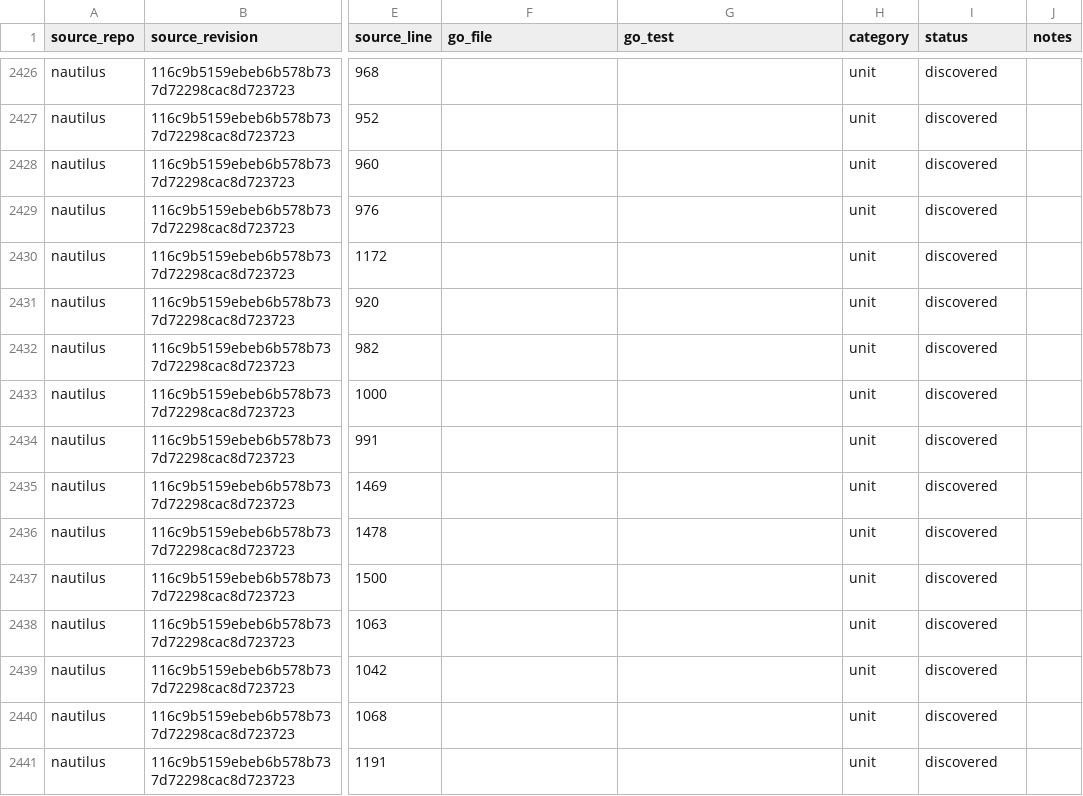
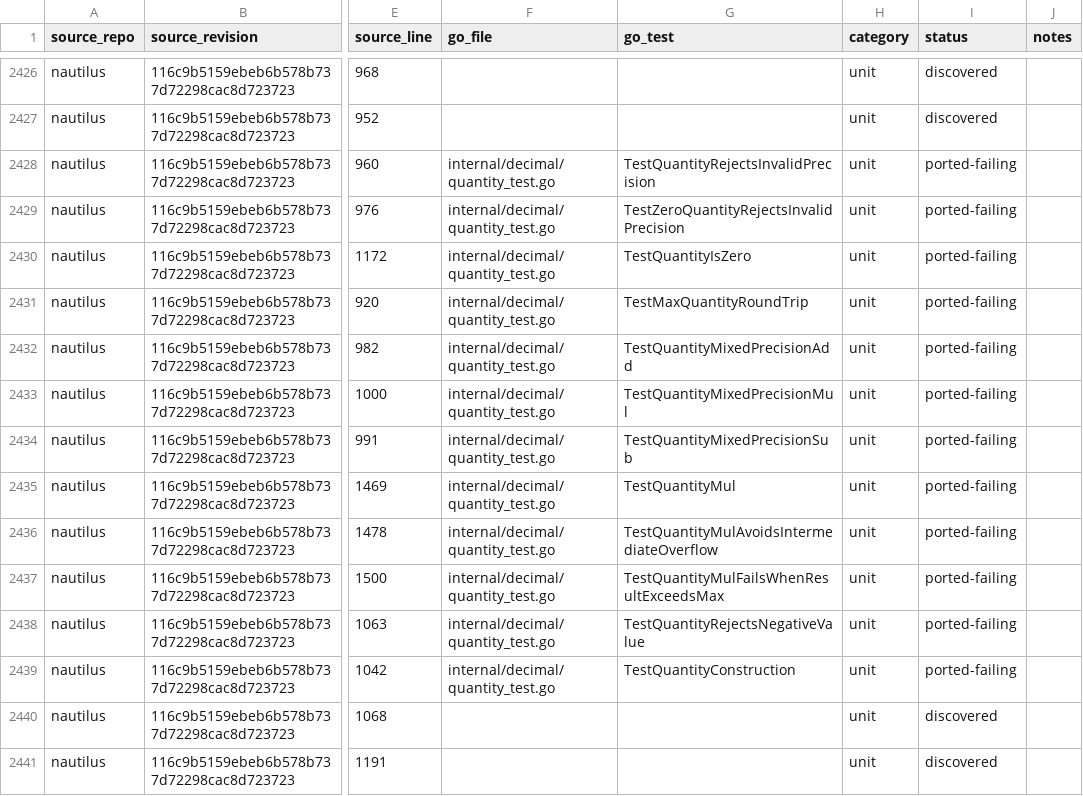
Before and after one commit to pbrazdil/platformgo, a CSV file: ports/test-port-map.csv, drawn as a sheet; only a part is shown, gaps mark what is left out; the diff covers the shown part only; the diff names each change by its address in the sheet, - before the commit and + after, or states it on an @@ line.

Commit message:
test(decimal): port exact quantity specifications

```diff
--- a/ports/test-port-map.csv
+++ b/ports/test-port-map.csv
-F2428:F2439 (go_file): (empty)
+F2428:F2439 (go_file): internal/decimal/quantity_test.go
-G2428 (go_test): (empty)
+G2428 (go_test): TestQuantityRejectsInvalidPrecision
-I2428:I2439 (status): discovered
+I2428:I2439 (status): ported-failing
-G2429 (go_test): (empty)
+G2429 (go_test): TestZeroQuantityRejectsInvalidPrecision
-G2430 (go_test): (empty)
+G2430 (go_test): TestQuantityIsZero
-G2431 (go_test): (empty)
+G2431 (go_test): TestMaxQuantityRoundTrip
-G2432 (go_test): (empty)
+G2432 (go_test): TestQuantityMixedPrecisionAdd
-G2433 (go_test): (empty)
+G2433 (go_test): TestQuantityMixedPrecisionMul
-G2434 (go_test): (empty)
+G2434 (go_test): TestQuantityMixedPrecisionSub
-G2435 (go_test): (empty)
+G2435 (go_test): TestQuantityMul
-G2436 (go_test): (empty)
+G2436 (go_test): TestQuantityMulAvoidsIntermediateOverflow
-G2437 (go_test): (empty)
+G2437 (go_test): TestQuantityMulFailsWhenResultExceedsMax
-G2438 (go_test): (empty)
+G2438 (go_test): TestQuantityRejectsNegativeValue
-G2439 (go_test): (empty)
+G2439 (go_test): TestQuantityConstruction
```
Also changed, not shown: 150 edited cells elsewhere in this file, 1 other file.
